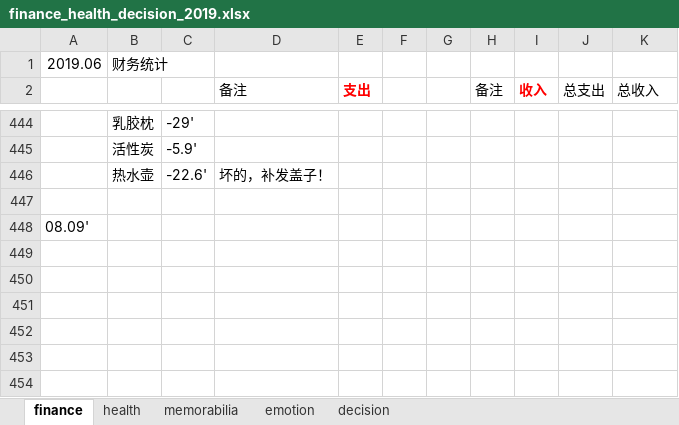
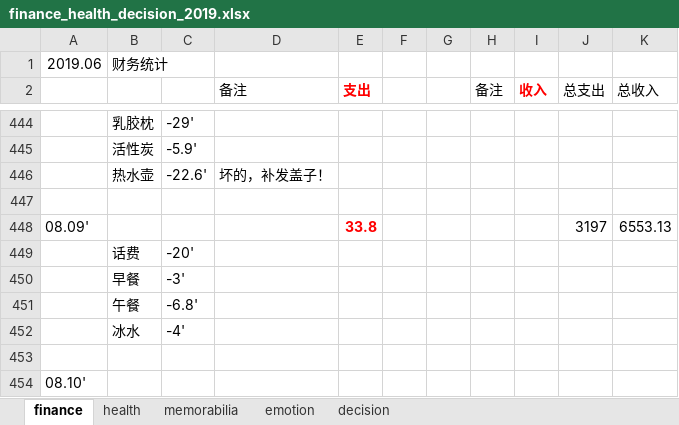
Before and after one commit to ilvcr/planandlife, an Excel workbook: 2019/finance_health_decision_2019.xlsx, sheet finance, drawn as a sheet; only a part is shown, gaps mark what is left out; values as stored, in another font and other column widths than the file's, no borders; addresses are those after the commit; the diff names each change by its address in the sheet, - before the commit and + after, or states it on an @@ line.

```diff
--- a/2019/finance_health_decision_2019.xlsx (sheet finance)
+++ b/2019/finance_health_decision_2019.xlsx (sheet finance)
+row 448: 08.09' |  |  |  | 33.8 |  |  |  |  | 3197 | 6553.13
+row 449:  | 话费 | -20'
+row 450:  | 早餐 | -3'
+row 451:  | 午餐 | -6.8'
+row 452:  | 冰水 | -4'
+row 453: (empty)
-A454: 08.09'
+A454: 08.10'
```
Also changed, not shown: sheet memorabilia, sheet health, sheet emotion, 1 other file.
